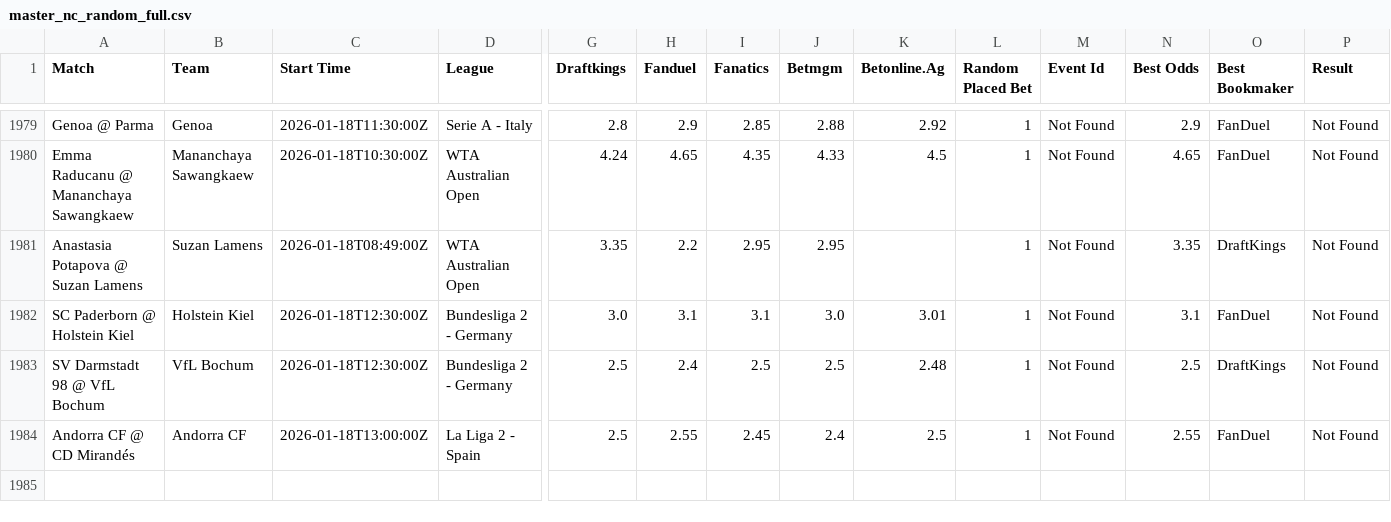
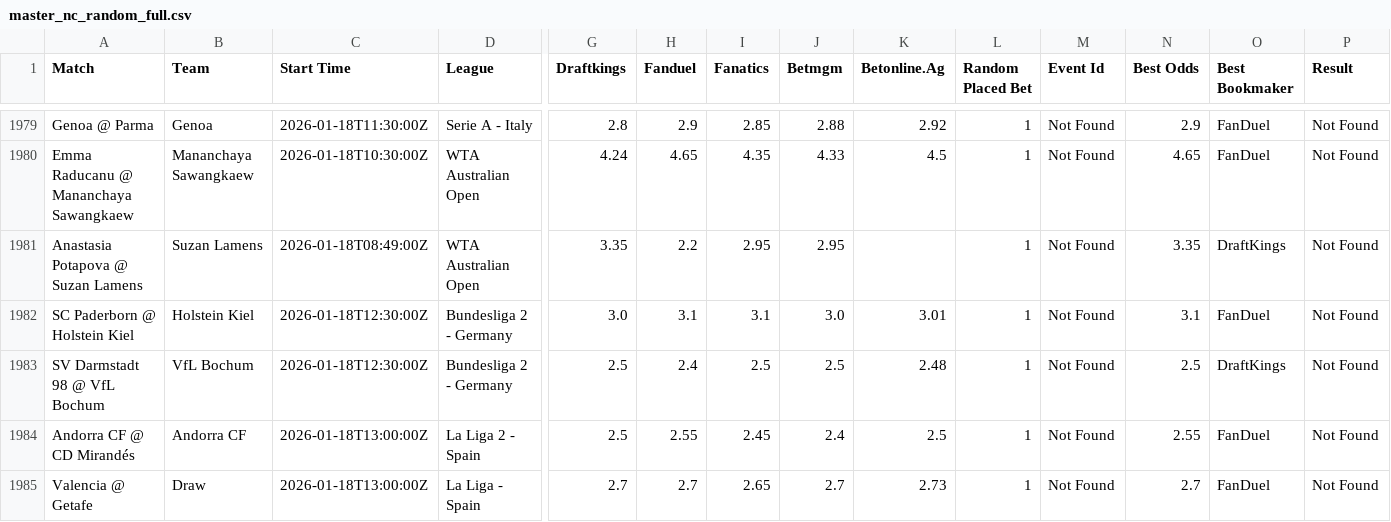
Before and after one commit to aqsmith02/paper-betting-tracker, a CSV file: data/master_nc_random_full.csv, drawn as a sheet; only a part is shown, gaps mark what is left out; rows hold the shown columns only; the diff names each change by its address in the sheet, - before the commit and + after, or states it on an @@ line.

```diff
--- a/data/master_nc_random_full.csv
+++ b/data/master_nc_random_full.csv
+row 1985: Valencia @ Getafe | Draw | 2026-01-18T13:00:00Z | La Liga - Spain | 2.7 | 2.7 | 2.65 | 2.7 | 2.73 | 1 | Not Found | 2.7 | FanDuel | Not Found
```
Also changed, not shown: data/master_nc_random_bets.csv.
